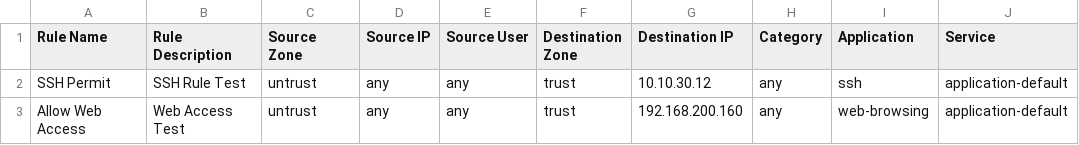
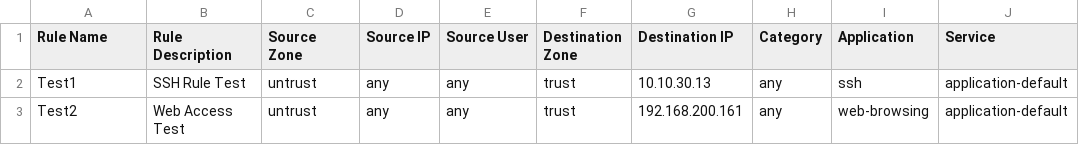
Before and after one commit to priyanknauni/ansible-lab, a CSV file: palo_alto_demo/roles/create_security_policies/files/firewall_policy_requirements.csv, drawn as a sheet; only a part is shown; the diff names each change by its address in the sheet, - before the commit and + after, or states it on an @@ line.

Commit message:
Update firewall_policy_requirements.csv

```diff
--- a/palo_alto_demo/roles/create_security_policies/files/firewall_policy_requirements.csv
+++ b/palo_alto_demo/roles/create_security_policies/files/firewall_policy_requirements.csv
-A2 (Rule Name): SSH Permit
+A2 (Rule Name): Test1
-G2 (Destination IP): 10.10.30.12
+G2 (Destination IP): 10.10.30.13
-A3 (Rule Name): Allow Web Access
+A3 (Rule Name): Test2
-G3 (Destination IP): 192.168.200.160
+G3 (Destination IP): 192.168.200.161
```
